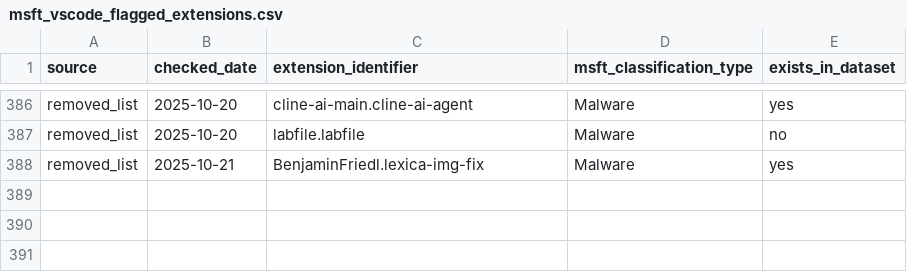
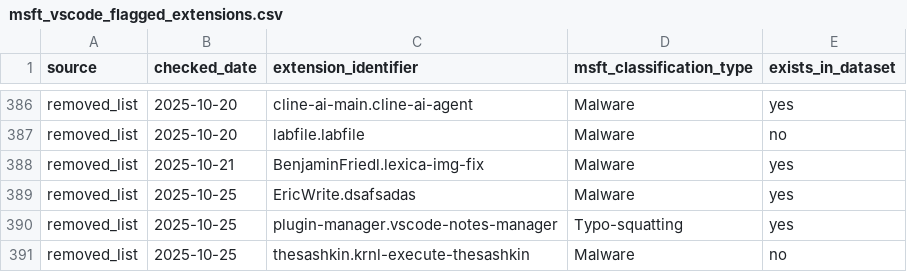
Before and after one commit to kalachkar/vsmex, a CSV file: metadata/msft_vscode_flagged_extensions.csv, drawn as a sheet; only a part is shown, gaps mark what is left out; the diff names each change by its address in the sheet, - before the commit and + after, or states it on an @@ line.

Commit message:
Incremental flagged update (+3 new rows)

```diff
--- a/metadata/msft_vscode_flagged_extensions.csv
+++ b/metadata/msft_vscode_flagged_extensions.csv
+row 389: removed_list | 2025-10-25 | EricWrite.dsafsadas | Malware | yes
+row 390: removed_list | 2025-10-25 | plugin-manager.vscode-notes-manager | Typo-squatting | yes
+row 391: removed_list | 2025-10-25 | thesashkin.krnl-execute-thesashkin | Malware | no
```
